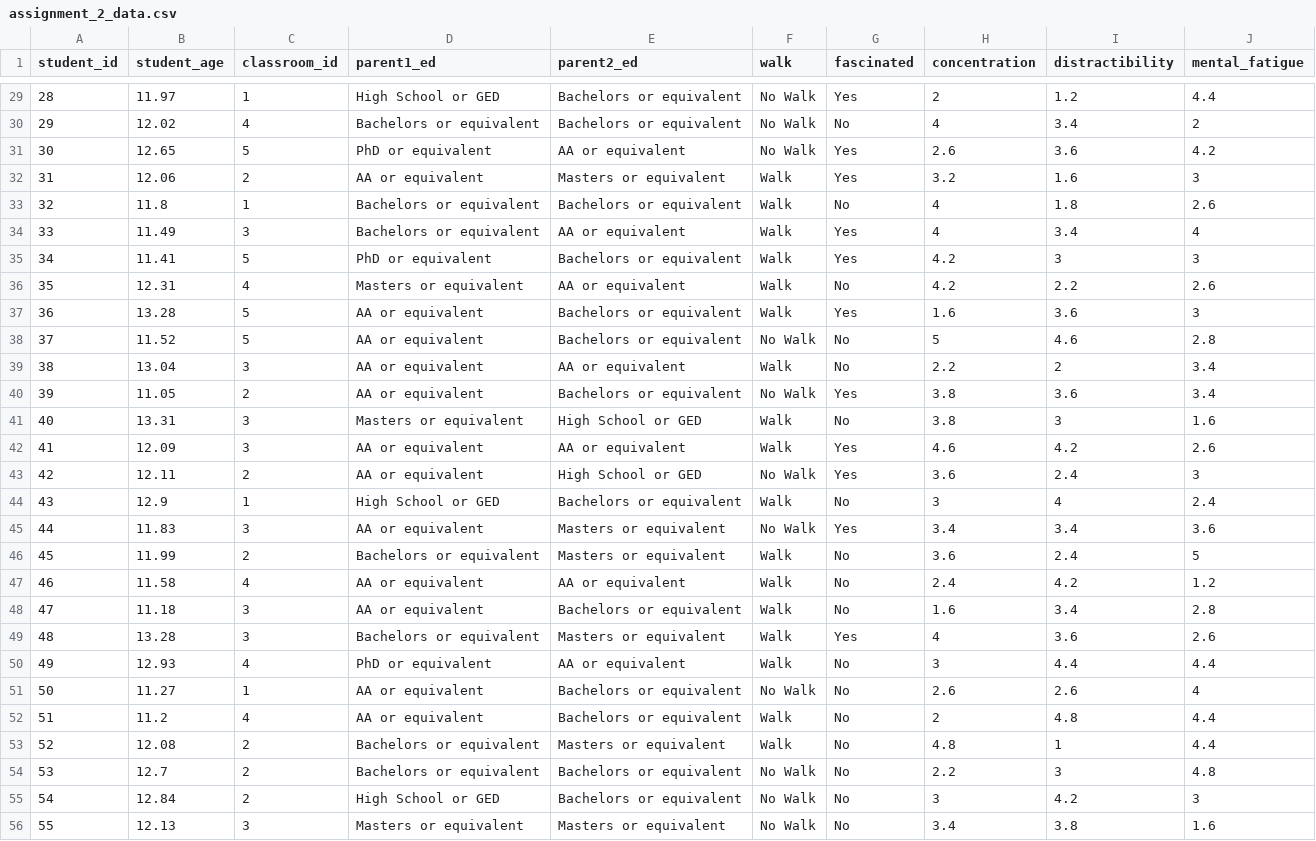
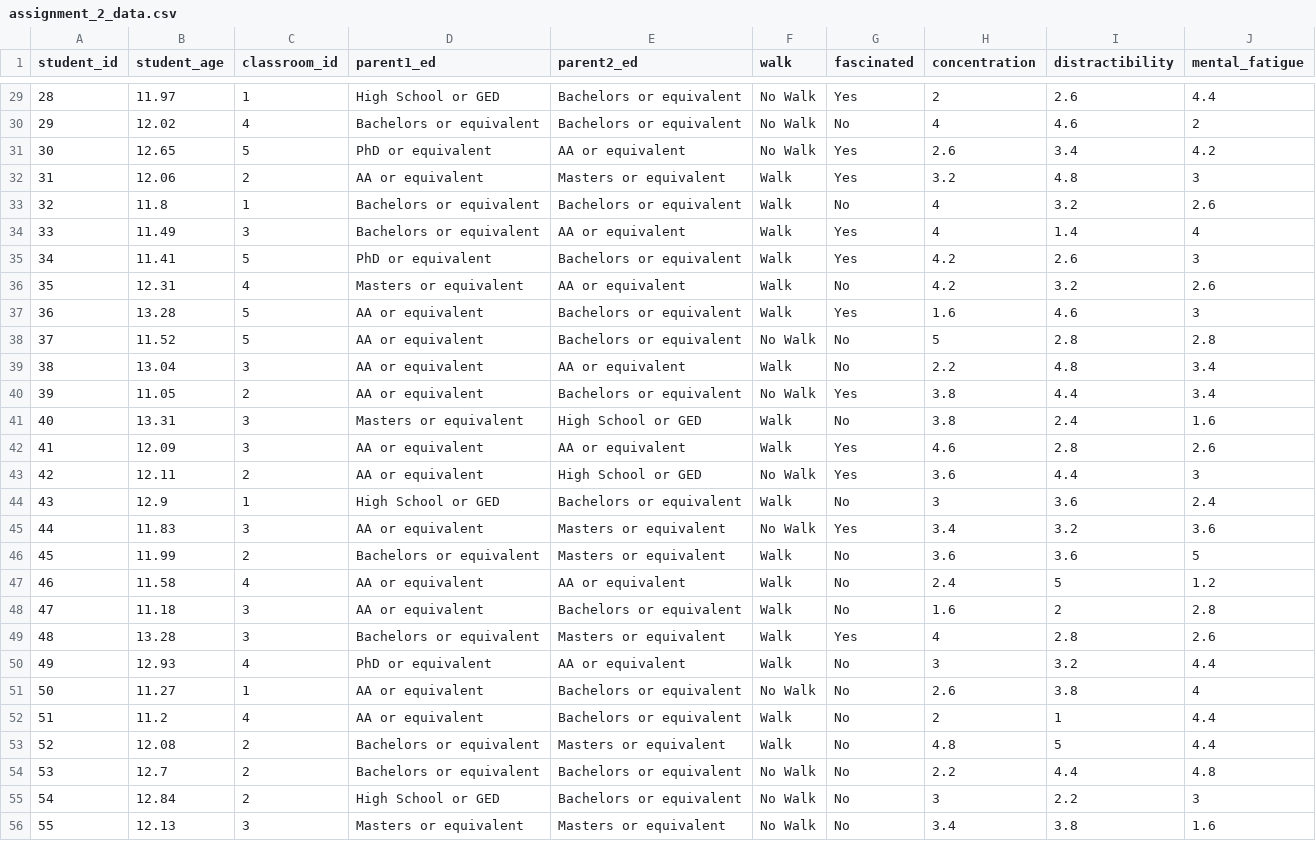
Before and after one commit to beckerid/mont820, a CSV file: docs/data/assignment_2_data.csv, drawn as a sheet; only a part is shown, gaps mark what is left out; the diff covers the shown part only.

```diff
--- a/docs/data/assignment_2_data.csv
+++ b/docs/data/assignment_2_data.csv
@@ -29,28 +29,28 @@
-28,11.97,1,"High School or GED","Bachelors or equivalent","No Walk","Yes",2,1.2,4.4
-29,12.02,4,"Bachelors or equivalent","Bachelors or equivalent","No Walk","No",4,3.4,2
-30,12.65,5,"PhD or equivalent","AA or equivalent","No Walk","Yes",2.6,3.6,4.2
-31,12.06,2,"AA or equivalent","Masters or equivalent","Walk","Yes",3.2,1.6,3
-32,11.8,1,"Bachelors or equivalent","Bachelors or equivalent","Walk","No",4,1.8,2.6
-33,11.49,3,"Bachelors or equivalent","AA or equivalent","Walk","Yes",4,3.4,4
-34,11.41,5,"PhD or equivalent","Bachelors or equivalent","Walk","Yes",4.2,3,3
-35,12.31,4,"Masters or equivalent","AA or equivalent","Walk","No",4.2,2.2,2.6
-36,13.28,5,"AA or equivalent","Bachelors or equivalent","Walk","Yes",1.6,3.6,3
-37,11.52,5,"AA or equivalent","Bachelors or equivalent","No Walk","No",5,4.6,2.8
-38,13.04,3,"AA or equivalent","AA or equivalent","Walk","No",2.2,2,3.4
-39,11.05,2,"AA or equivalent","Bachelors or equivalent","No Walk","Yes",3.8,3.6,3.4
-40,13.31,3,"Masters or equivalent","High School or GED","Walk","No",3.8,3,1.6
-41,12.09,3,"AA or equivalent","AA or equivalent","Walk","Yes",4.6,4.2,2.6
-42,12.11,2,"AA or equivalent","High School or GED","No Walk","Yes",3.6,2.4,3
-43,12.9,1,"High School or GED","Bachelors or equivalent","Walk","No",3,4,2.4
-44,11.83,3,"AA or equivalent","Masters or equivalent","No Walk","Yes",3.4,3.4,3.6
-45,11.99,2,"Bachelors or equivalent","Masters or equivalent","Walk","No",3.6,2.4,5
-46,11.58,4,"AA or equivalent","AA or equivalent","Walk","No",2.4,4.2,1.2
-47,11.18,3,"AA or equivalent","Bachelors or equivalent","Walk","No",1.6,3.4,2.8
-48,13.28,3,"Bachelors or equivalent","Masters or equivalent","Walk","Yes",4,3.6,2.6
-49,12.93,4,"PhD or equivalent","AA or equivalent","Walk","No",3,4.4,4.4
-50,11.27,1,"AA or equivalent","Bachelors or equivalent","No Walk","No",2.6,2.6,4
-51,11.2,4,"AA or equivalent","Bachelors or equivalent","Walk","No",2,4.8,4.4
-52,12.08,2,"Bachelors or equivalent","Masters or equivalent","Walk","No",4.8,1,4.4
-53,12.7,2,"Bachelors or equivalent","Bachelors or equivalent","No Walk","No",2.2,3,4.8
-54,12.84,2,"High School or GED","Bachelors or equivalent","No Walk","No",3,4.2,3
+28,11.97,1,"High School or GED","Bachelors or equivalent","No Walk","Yes",2,2.6,4.4
+29,12.02,4,"Bachelors or equivalent","Bachelors or equivalent","No Walk","No",4,4.6,2
+30,12.65,5,"PhD or equivalent","AA or equivalent","No Walk","Yes",2.6,3.4,4.2
+31,12.06,2,"AA or equivalent","Masters or equivalent","Walk","Yes",3.2,4.8,3
+32,11.8,1,"Bachelors or equivalent","Bachelors or equivalent","Walk","No",4,3.2,2.6
+33,11.49,3,"Bachelors or equivalent","AA or equivalent","Walk","Yes",4,1.4,4
+34,11.41,5,"PhD or equivalent","Bachelors or equivalent","Walk","Yes",4.2,2.6,3
+35,12.31,4,"Masters or equivalent","AA or equivalent","Walk","No",4.2,3.2,2.6
+36,13.28,5,"AA or equivalent","Bachelors or equivalent","Walk","Yes",1.6,4.6,3
+37,11.52,5,"AA or equivalent","Bachelors or equivalent","No Walk","No",5,2.8,2.8
+38,13.04,3,"AA or equivalent","AA or equivalent","Walk","No",2.2,4.8,3.4
+39,11.05,2,"AA or equivalent","Bachelors or equivalent","No Walk","Yes",3.8,4.4,3.4
+40,13.31,3,"Masters or equivalent","High School or GED","Walk","No",3.8,2.4,1.6
+41,12.09,3,"AA or equivalent","AA or equivalent","Walk","Yes",4.6,2.8,2.6
+42,12.11,2,"AA or equivalent","High School or GED","No Walk","Yes",3.6,4.4,3
+43,12.9,1,"High School or GED","Bachelors or equivalent","Walk","No",3,3.6,2.4
+44,11.83,3,"AA or equivalent","Masters or equivalent","No Walk","Yes",3.4,3.2,3.6
+45,11.99,2,"Bachelors or equivalent","Masters or equivalent","Walk","No",3.6,3.6,5
+46,11.58,4,"AA or equivalent","AA or equivalent","Walk","No",2.4,5,1.2
+47,11.18,3,"AA or equivalent","Bachelors or equivalent","Walk","No",1.6,2,2.8
+48,13.28,3,"Bachelors or equivalent","Masters or equivalent","Walk","Yes",4,2.8,2.6
+49,12.93,4,"PhD or equivalent","AA or equivalent","Walk","No",3,3.2,4.4
+50,11.27,1,"AA or equivalent","Bachelors or equivalent","No Walk","No",2.6,3.8,4
+51,11.2,4,"AA or equivalent","Bachelors or equivalent","Walk","No",2,1,4.4
+52,12.08,2,"Bachelors or equivalent","Masters or equivalent","Walk","No",4.8,5,4.4
+53,12.7,2,"Bachelors or equivalent","Bachelors or equivalent","No Walk","No",2.2,4.4,4.8
+54,12.84,2,"High School or GED","Bachelors or equivalent","No Walk","No",3,2.2,3
 55,12.13,3,"Masters or equivalent","Masters or equivalent","No Walk","No",3.4,3.8,1.6
```
Also changed, not shown: 51 edited cells elsewhere in this file.
